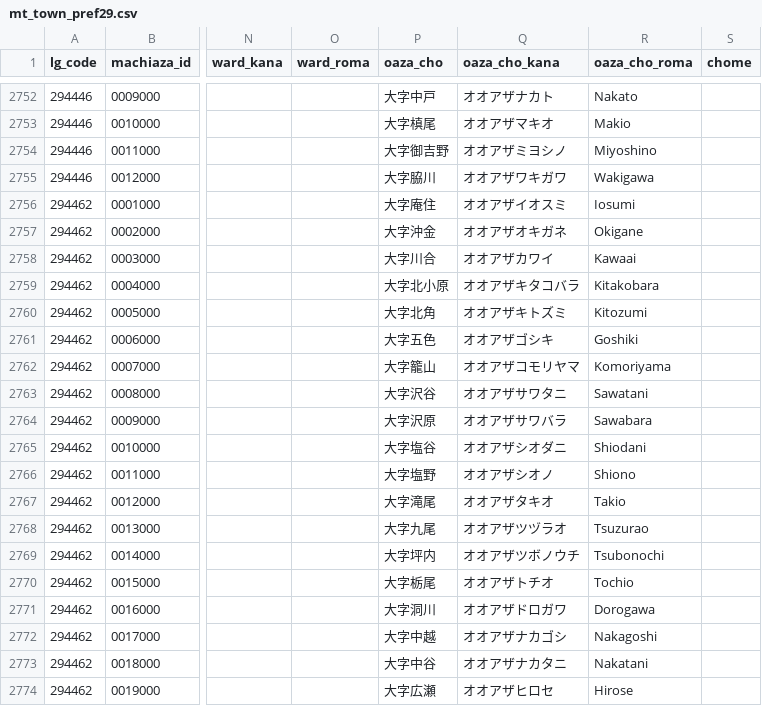
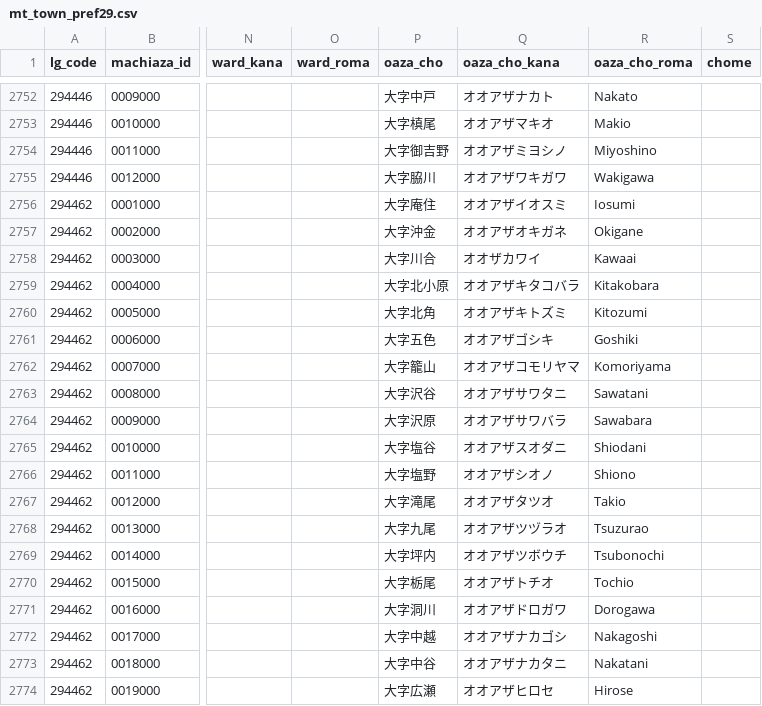
Before and after one commit to zero3kw/abr-mt-town-list, a CSV file: data/mt_town_pref29.csv, drawn as a sheet; only a part is shown, gaps mark what is left out; the diff names each change by its address in the sheet, - before the commit and + after, or states it on an @@ line.

```diff
--- a/data/mt_town_pref29.csv
+++ b/data/mt_town_pref29.csv
-Q2758 (oaza_cho_kana): オオアザカワイ
+Q2758 (oaza_cho_kana): オオザカワイ
-Q2765 (oaza_cho_kana): オオアザシオダニ
+Q2765 (oaza_cho_kana): オオアザスオダニ
-Q2767 (oaza_cho_kana): オオアザタキオ
+Q2767 (oaza_cho_kana): オオアザタツオ
-Q2769 (oaza_cho_kana): オオアザツボノウチ
+Q2769 (oaza_cho_kana): オオアザツボウチ
```
Also changed, not shown: data/mt_town_pref39.csv, data/mt_town_pref41.csv, 16 other files.
